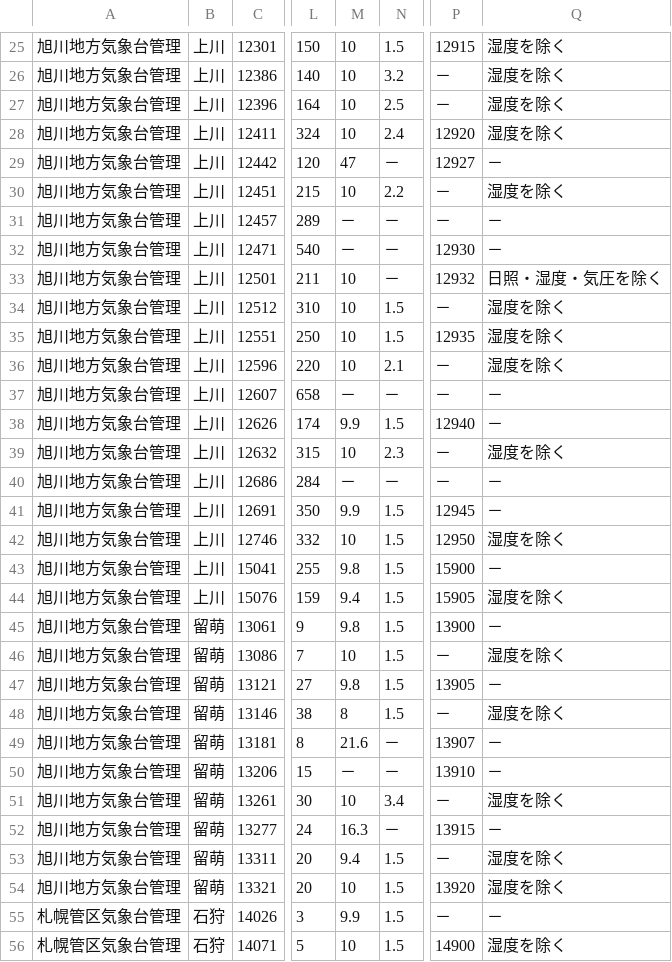
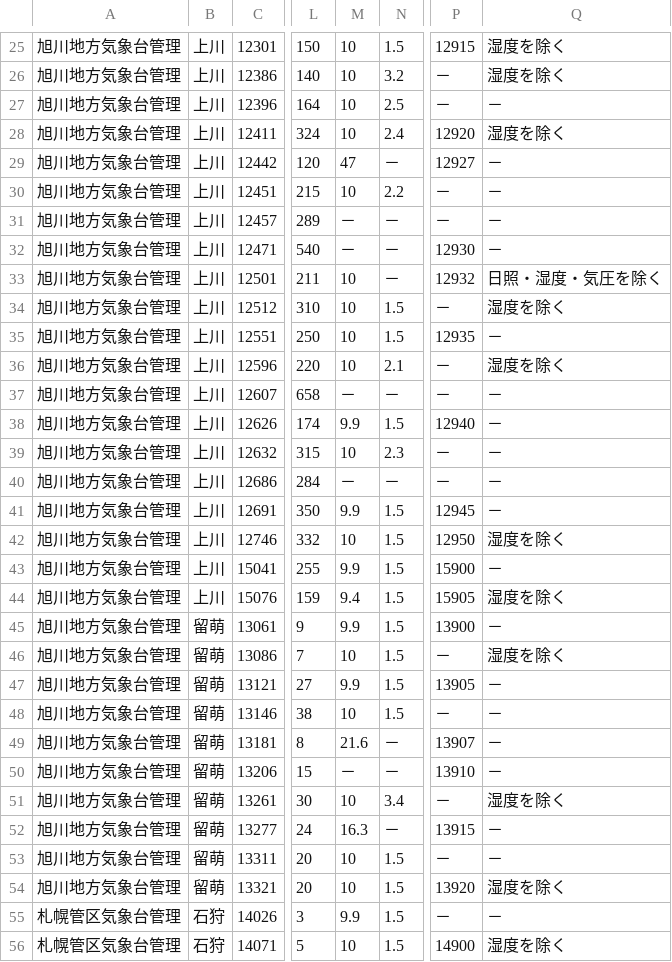
Before and after one commit to ingen084/jma-code-dictionary, a CSV file: csv/AmedasRainPoint.csv, drawn as a sheet; only a part is shown, gaps mark what is left out; the diff covers the shown part only; the diff names each change by its address in the sheet, - before the commit and + after, or states it on an @@ line.

```diff
--- a/csv/AmedasRainPoint.csv
+++ b/csv/AmedasRainPoint.csv
-Q27: 湿度を除く
+Q27: －
-Q30: 湿度を除く
+Q30: －
-Q35: 湿度を除く
+Q35: －
-Q39: 湿度を除く
+Q39: －
-M43: 9.8
+M43: 9.9
-M45: 9.8
+M45: 9.9
-M47: 9.8
+M47: 9.9
-M48: 8
+M48: 10
-Q48: 湿度を除く
+Q48: －
-M53: 9.4
+M53: 10
-Q53: 湿度を除く
+Q53: －
```
Also changed, not shown: 166 edited cells elsewhere in this file, csv/AmedasSnowPoint.csv, csv/AreaFloodForecast.csv, 13 other files.
